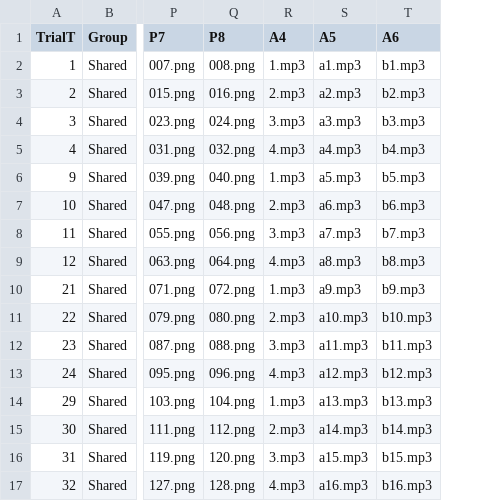
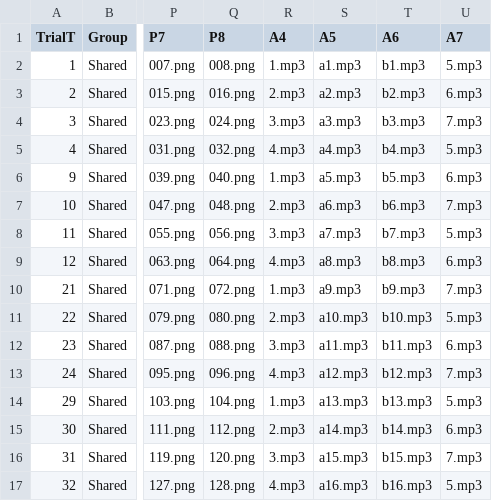
Before and after one commit to gaborbrody/triota, a CSV file: chunk_includes/fulldesign.csv, drawn as a sheet; only a part is shown, gaps mark what is left out; the diff names each change by its address in the sheet, - before the commit and + after, or states it on an @@ line.

```diff
--- a/chunk_includes/fulldesign.csv
+++ b/chunk_includes/fulldesign.csv
+column U (A7), rows 2-17: 5.mp3 | 6.mp3 | 7.mp3 | 5.mp3 | 6.mp3 | 7.mp3 | 5.mp3 | 6.mp3 | 7.mp3 | 5.mp3 | 6.mp3 | 7.mp3 | 5.mp3 | 6.mp3 | 7.mp3 | 5.mp3
```
Also changed, not shown: 3 other files.
